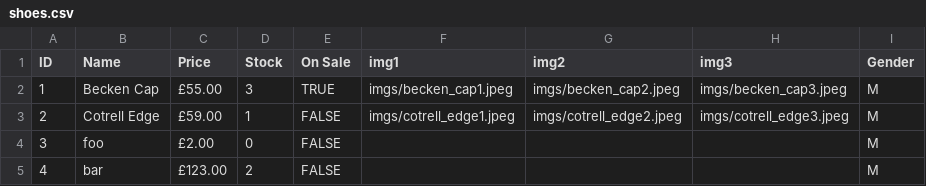
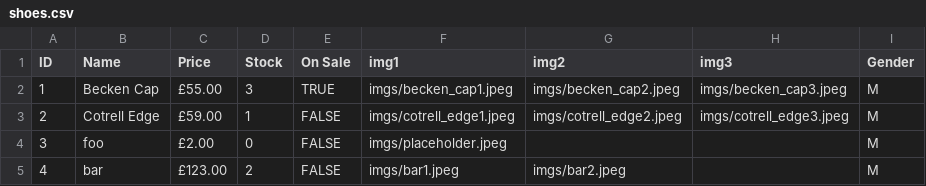
Before and after one commit to Jim-Walk/goldenShoe, a CSV file: db/shoes.csv, drawn as a sheet.

Commit message:
adding more shoe images

```diff
--- a/db/shoes.csv
+++ b/db/shoes.csv
@@ -3,3 +3,3 @@ ID,Name,Price,Stock,On Sale,img1,img2,img3,Gender
 2,Cotrell Edge,£59.00,1,FALSE,imgs/cotrell_edge1.jpeg,imgs/cotrell_edge2.jpeg,imgs/cotrell_edge3.jpeg,M
-3,foo,£2.00,0,FALSE,,,,M
-4,bar,£123.00,2,FALSE,,,,M
+3,foo,£2.00,0,FALSE,imgs/placeholder.jpeg,,,M
+4,bar,£123.00,2,FALSE,imgs/bar1.jpeg,imgs/bar2.jpeg,,M
```
Also changed, not shown: 9 other files.
